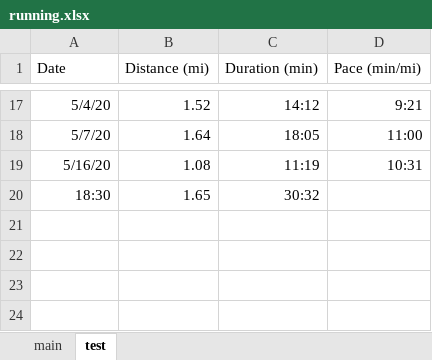
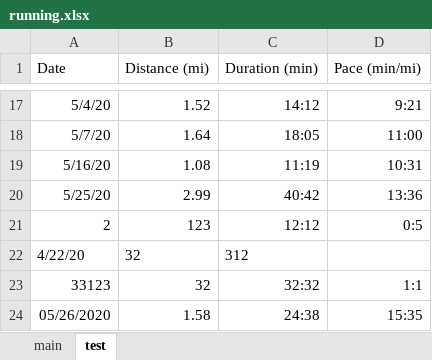
Before and after one commit to ishan0102/runkeeper, an Excel workbook: running.xlsx, sheet test, drawn as a sheet; only a part is shown, gaps mark what is left out; values as stored, in another font and other column widths than the file's, no borders; removed rows and columns are numbered as before the commit, all else as after; the diff names each change by its address in the sheet, - before the commit and + after, or states it on an @@ line.

```diff
--- a/running.xlsx (sheet test)
+++ b/running.xlsx (sheet test)
-row 20: 18:30 | 1.65 | 30:32
+row 20: 5/25/20 | 2.99 | 40:42 | 13:36
+row 21: 2 | 123 | 12:12 | 0:5
+row 22: 4/22/20 | 32 | 312
+row 23: 33123 | 32 | 32:32 | 1:1
+row 24: 05/26/2020 | 1.58 | 24:38 | 15:35
```
Also changed, not shown: 1 other file.
